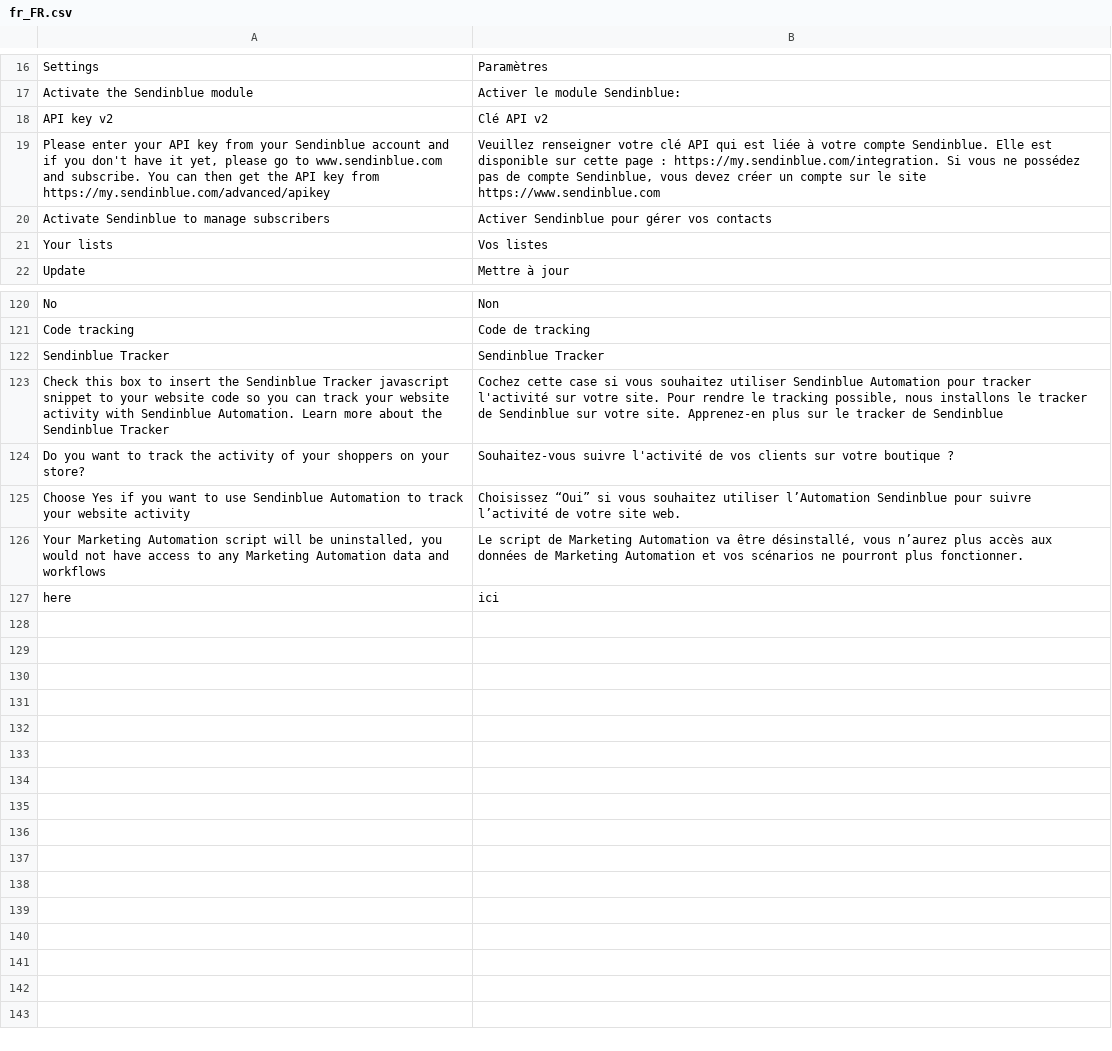
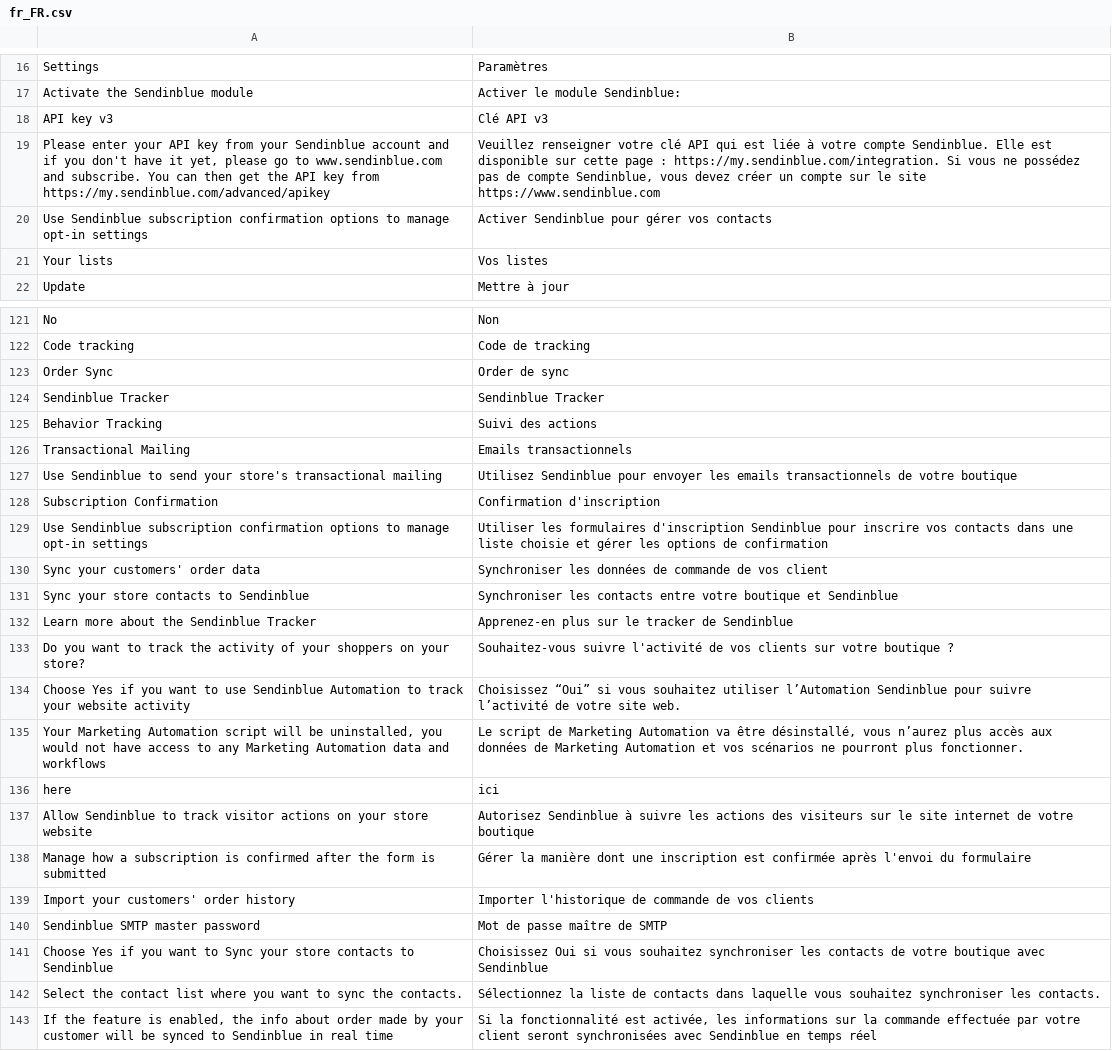
Before and after one commit to Leone/magento2-plugin, a CSV file: i18n/fr_FR.csv, drawn as a sheet; only a part is shown, gaps mark what is left out; the diff covers the shown part only.

```diff
--- a/i18n/fr_FR.csv
+++ b/i18n/fr_FR.csv
@@ -17,5 +17,5 @@
 "Activate the Sendinblue module","Activer le module Sendinblue:"
-"API key v2","Clé API v2"
+"API key v3","Clé API v3"
 "Please enter your API key from your Sendinblue account and if you don't have it yet, please go to www.sendinblue.com and subscribe. You can then get the API key from https://my.sendinblue.com/advanced/apikey","Veuillez renseigner votre clé API qui est liée à votre compte Sendinblue. Elle est disponible sur cette page : https://my.sendinblue.com/integration. Si vous ne possédez pas de compte Sendinblue, vous devez créer un compte sur le site https://www.sendinblue.com"
-"Activate Sendinblue to manage subscribers","Activer Sendinblue pour gérer vos contacts"
+"Use Sendinblue subscription confirmation options to manage opt-in settings","Activer Sendinblue pour gérer vos contacts"
 "Your lists","Vos listes"
@@ -121,4 +122,12 @@
 "Code tracking","Code de tracking"
+"Order Sync","Order de sync"
 "Sendinblue Tracker","Sendinblue Tracker"
-"Check this box to insert the Sendinblue Tracker javascript snippet to your website code so you can track your website activity with Sendinblue Automation. Learn more about the Sendinblue Tracker","Cochez cette case si vous souhaitez utiliser Sendinblue Automation pour tracker l'activité sur votre site. Pour rendre le tracking possible, nous installons le tracker de Sendinblue sur votre site. Apprenez-en plus sur le tracker de Sendinblue"
+"Behavior Tracking","Suivi des actions"
+"Transactional Mailing","Emails transactionnels"
+"Use Sendinblue to send your store's transactional mailing","Utilisez Sendinblue pour envoyer les emails transactionnels de votre boutique"
+"Subscription Confirmation","Confirmation d'inscription"
+"Use Sendinblue subscription confirmation options to manage opt-in settings","Utiliser les formulaires d'inscription Sendinblue pour inscrire vos contacts dans une liste choisie et gérer les options de confirmation"
+"Sync your customers' order data","Synchroniser les données de commande de vos client"
+"Sync your store contacts to Sendinblue","Synchroniser les contacts entre votre boutique et Sendinblue"
+"Learn more about the Sendinblue Tracker","Apprenez-en plus sur le tracker de Sendinblue"
 "Do you want to track the activity of your shoppers on your store?","Souhaitez-vous suivre l'activité de vos clients sur votre boutique ?"
@@ -127 +136,8 @@
 "here","ici"
+"Allow Sendinblue to track visitor actions on your store website","Autorisez Sendinblue à suivre les actions des visiteurs sur le site internet de votre boutique"
+"Manage how a subscription is confirmed after the form is submitted","Gérer la manière dont une inscription est confirmée après l'envoi du formulaire"
+"Import your customers' order history","Importer l'historique de commande de vos clients"
+"Sendinblue SMTP master password","Mot de passe maître de SMTP"
+"Choose Yes if you want to Sync your store contacts to Sendinblue","Choisissez Oui si vous souhaitez synchroniser les contacts de votre boutique avec Sendinblue"
+"Select the contact list where you want to sync the contacts.","Sélectionnez la liste de contacts dans laquelle vous souhaitez synchroniser les contacts."
+"If the feature is enabled, the info about order made by your customer will be synced to Sendinblue in real time","Si la fonctionnalité est activée, les informations sur la commande effectuée par votre client seront synchronisées avec Sendinblue en temps réel"
```
Also changed, not shown: 1 added row and 2 edited cells elsewhere in this file, i18n/en_US.csv, 26 other files.
